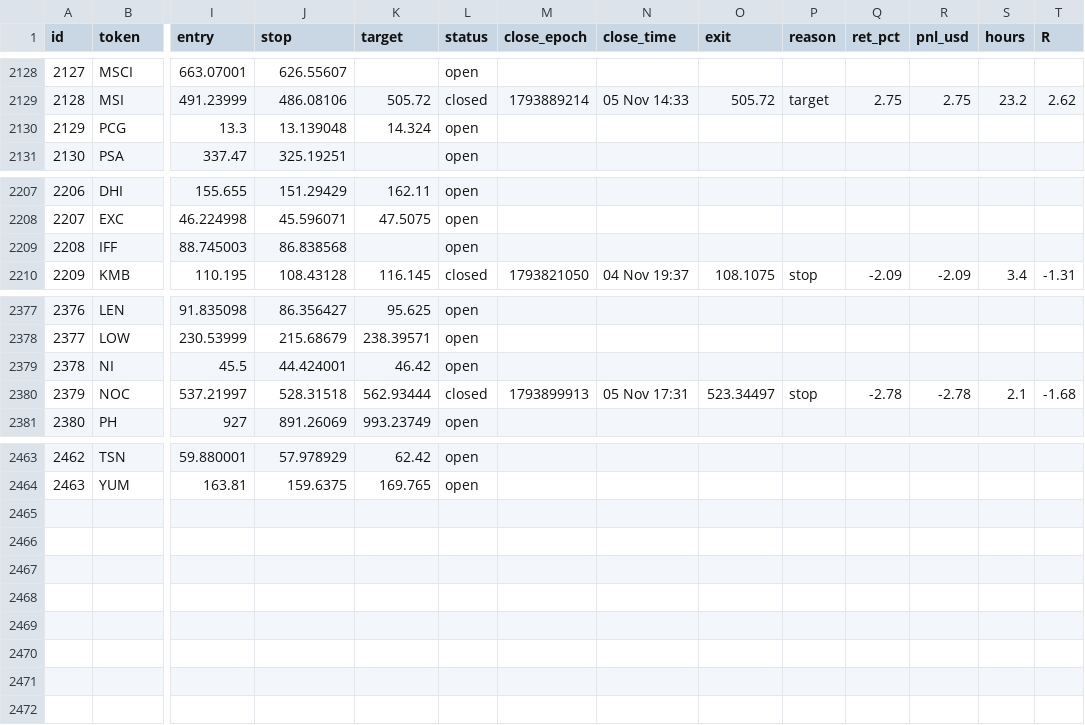
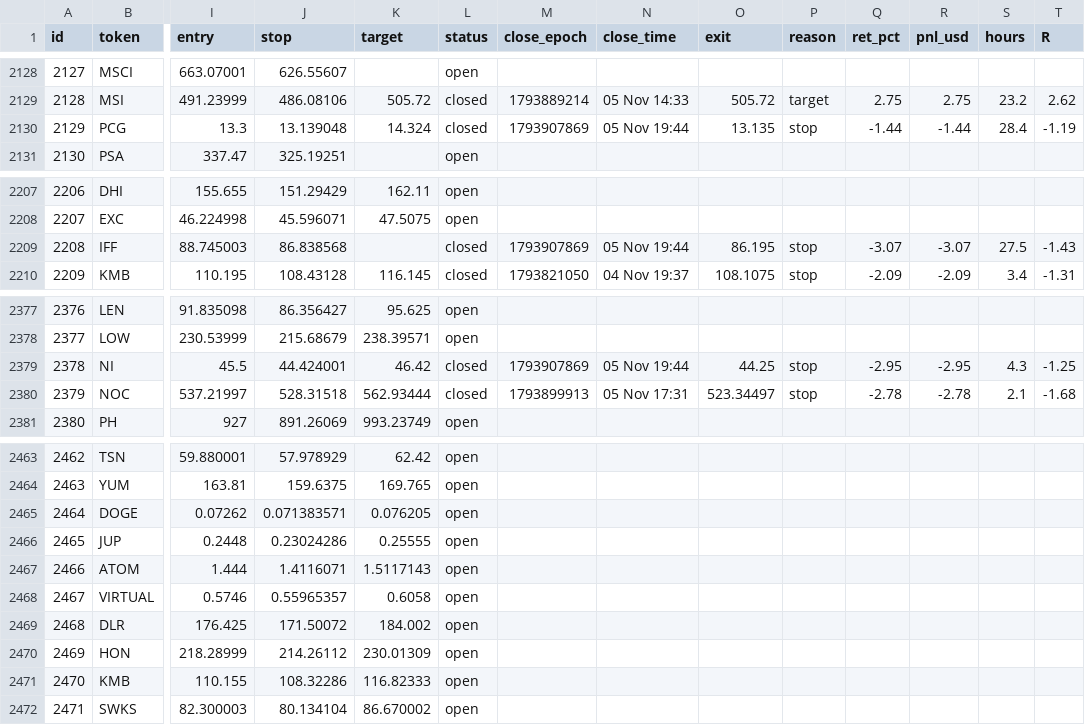
Before and after one commit to 4MonkeyAlertZone/Scanner, a CSV file: paper_trades.csv, drawn as a sheet; only a part is shown, gaps mark what is left out; rows hold the shown columns only; the diff covers the shown part only; the diff names each change by its address in the sheet, - before the commit and + after, or states it on an @@ line.

```diff
--- a/paper_trades.csv
+++ b/paper_trades.csv
-L2130 (status): open
+L2130 (status): closed
-M2130 (close_epoch): (empty)
+M2130 (close_epoch): 1793907869
-N2130 (close_time): (empty)
+N2130 (close_time): 05 Nov 19:44
-O2130 (exit): (empty)
+O2130 (exit): 13.135
-P2130 (reason): (empty)
+P2130 (reason): stop
-Q2130 (ret_pct): (empty)
+Q2130 (ret_pct): -1.44
-R2130 (pnl_usd): (empty)
+R2130 (pnl_usd): -1.44
-S2130 (hours): (empty)
+S2130 (hours): 28.4
-T2130 (R): (empty)
+T2130 (R): -1.19
-L2209 (status): open
+L2209 (status): closed
-M2209 (close_epoch): (empty)
+M2209 (close_epoch): 1793907869
-N2209 (close_time): (empty)
+N2209 (close_time): 05 Nov 19:44
-O2209 (exit): (empty)
+O2209 (exit): 86.195
-P2209 (reason): (empty)
+P2209 (reason): stop
-Q2209 (ret_pct): (empty)
+Q2209 (ret_pct): -3.07
-R2209 (pnl_usd): (empty)
+R2209 (pnl_usd): -3.07
-S2209 (hours): (empty)
+S2209 (hours): 27.5
-T2209 (R): (empty)
+T2209 (R): -1.43
-L2379 (status): open
+L2379 (status): closed
-M2379 (close_epoch): (empty)
+M2379 (close_epoch): 1793907869
-N2379 (close_time): (empty)
+N2379 (close_time): 05 Nov 19:44
-O2379 (exit): (empty)
+O2379 (exit): 44.25
-P2379 (reason): (empty)
+P2379 (reason): stop
-Q2379 (ret_pct): (empty)
+Q2379 (ret_pct): -2.95
-R2379 (pnl_usd): (empty)
+R2379 (pnl_usd): -2.95
-S2379 (hours): (empty)
+S2379 (hours): 4.3
-T2379 (R): (empty)
+T2379 (R): -1.25
+row 2465: 2464 | DOGE | 0.07262 | 0.071383571 | 0.076205 | open
+row 2466: 2465 | JUP | 0.2448 | 0.23024286 | 0.25555 | open
+row 2467: 2466 | ATOM | 1.444 | 1.4116071 | 1.5117143 | open
+row 2468: 2467 | VIRTUAL | 0.5746 | 0.55965357 | 0.6058 | open
+row 2469: 2468 | DLR | 176.425 | 171.50072 | 184.002 | open
+row 2470: 2469 | HON | 218.28999 | 214.26112 | 230.01309 | open
+row 2471: 2470 | KMB | 110.155 | 108.32286 | 116.82333 | open
+row 2472: 2471 | SWKS | 82.300003 | 80.134104 | 86.670002 | open
```
Also changed, not shown: 9 edited cells elsewhere in this file, 1 other file.
